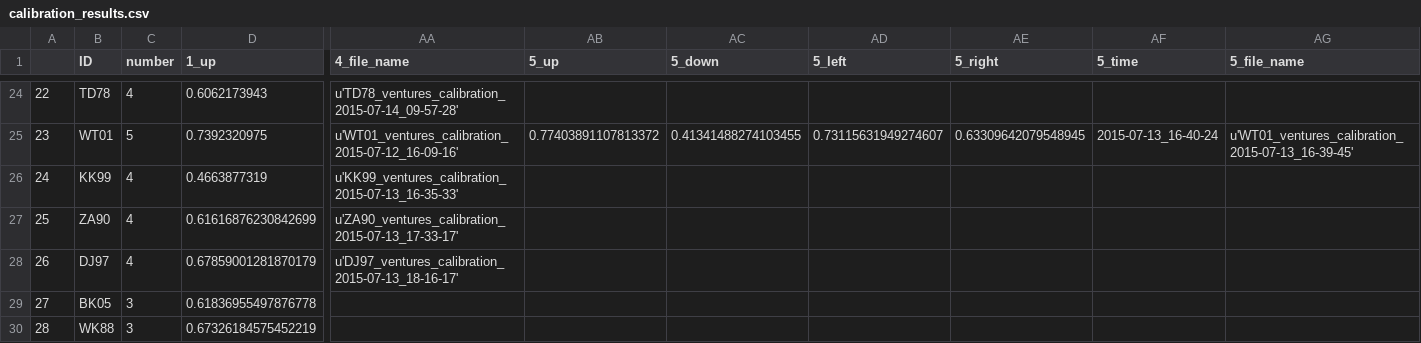
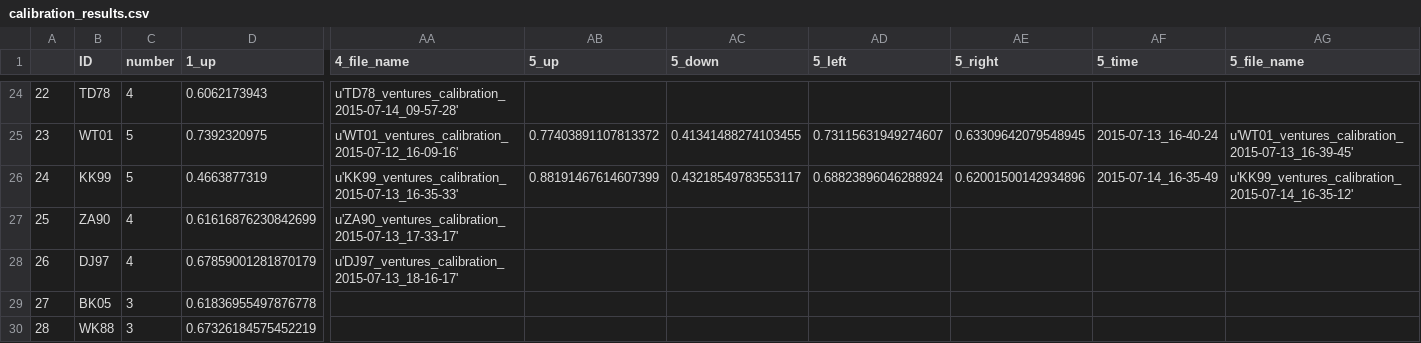
Before and after one commit to BrainTech/openbci, a CSV file: exps/ventures/data/calibration_results.csv, drawn as a sheet; only a part is shown, gaps mark what is left out; the diff names each change by its address in the sheet, - before the commit and + after, or states it on an @@ line.

```diff
--- a/exps/ventures/data/calibration_results.csv
+++ b/exps/ventures/data/calibration_results.csv
-C26 (number): 4
+C26 (number): 5
-AB26 (5_up): (empty)
+AB26 (5_up): 0.88191467614607399
-AC26 (5_down): (empty)
+AC26 (5_down): 0.43218549783553117
-AD26 (5_left): (empty)
+AD26 (5_left): 0.68823896046288924
-AE26 (5_right): (empty)
+AE26 (5_right): 0.62001500142934896
-AF26 (5_time): (empty)
+AF26 (5_time): 2015-07-14_16-35-49
-AG26 (5_file_name): (empty)
+AG26 (5_file_name): u'KK99_ventures_calibration_2015-07-14_16-35-12'
```
Also changed, not shown: exps/ventures/data/baseline_results.csv, exps/ventures/data/calibration_results_2.csv, 2 other files.
